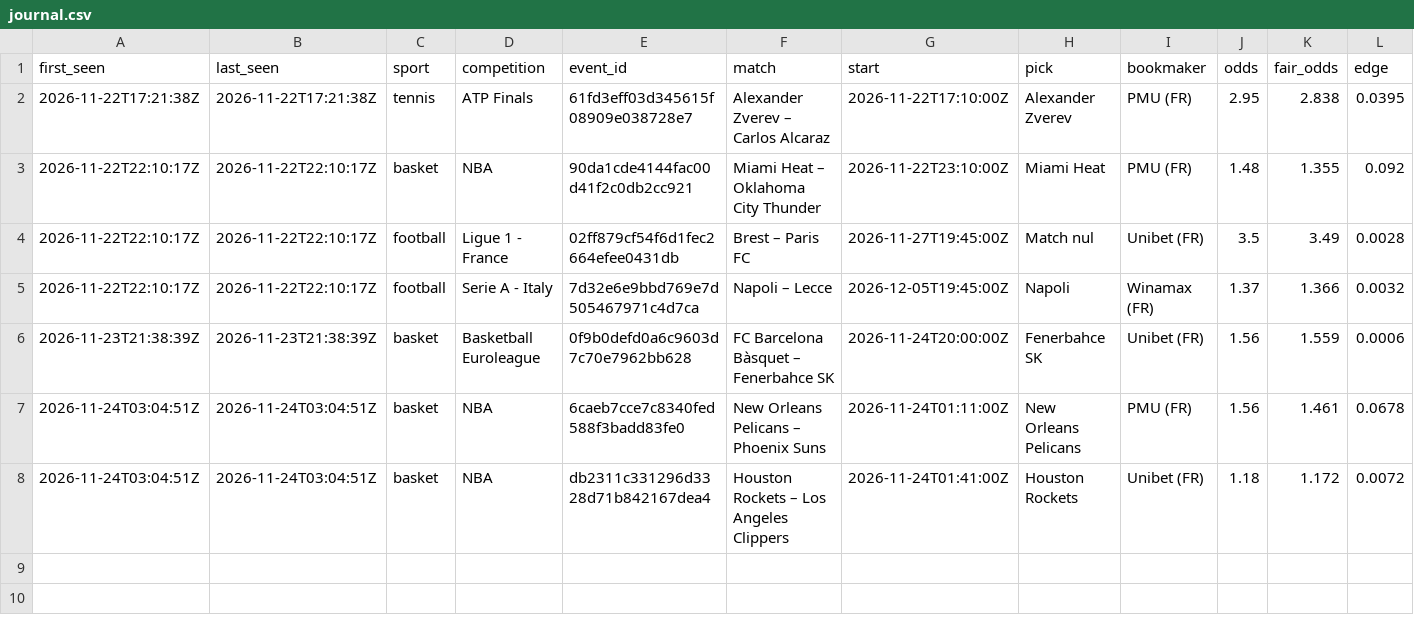
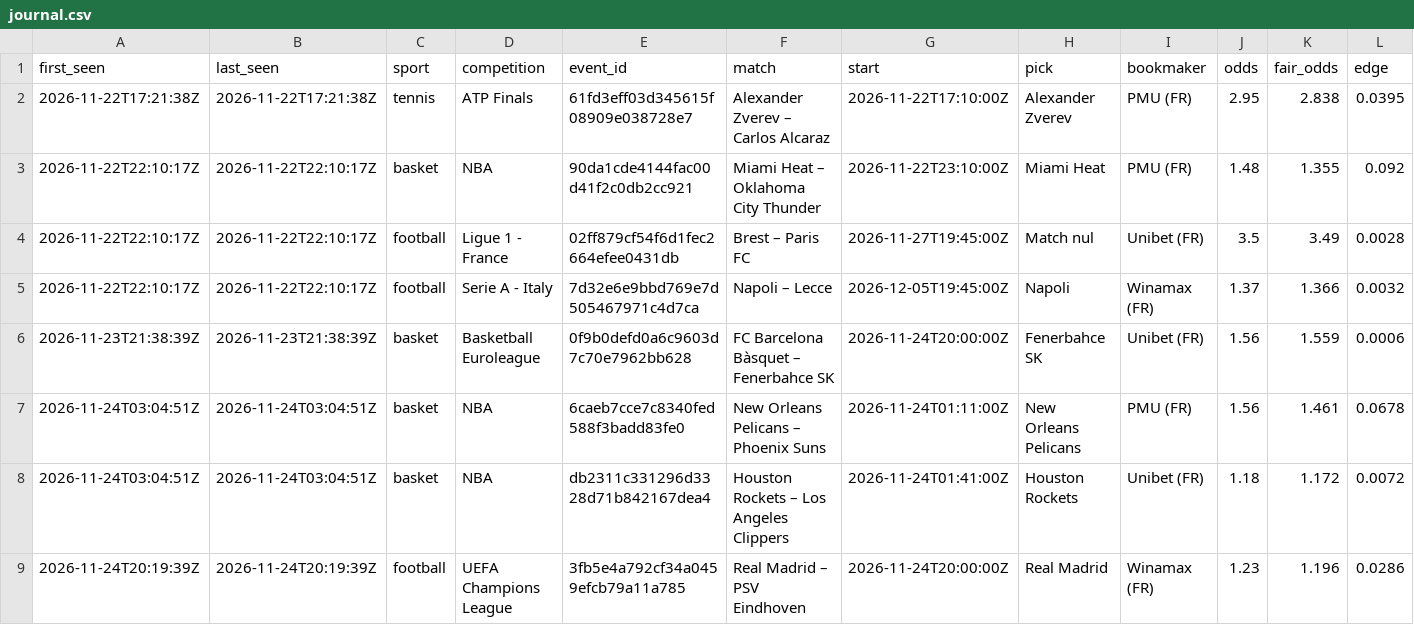
Before and after one commit to azmourad067-stack/BANGO, a CSV file: data/journal.csv, drawn as a sheet; only a part is shown; rows hold the shown columns only; the diff names each change by its address in the sheet, - before the commit and + after, or states it on an @@ line.

```diff
--- a/data/journal.csv
+++ b/data/journal.csv
+row 9: 2026-11-24T20:19:39Z | 2026-11-24T20:19:39Z | football | UEFA Champions League | 3fb5e4a792cf34a0459efcb79a11a785 | Real Madrid – PSV Eindhoven | 2026-11-24T20:00:00Z | Real Madrid | Winamax (FR) | 1.23 | 1.196 | 0.0286
```
Also changed, not shown: 1 other file.
